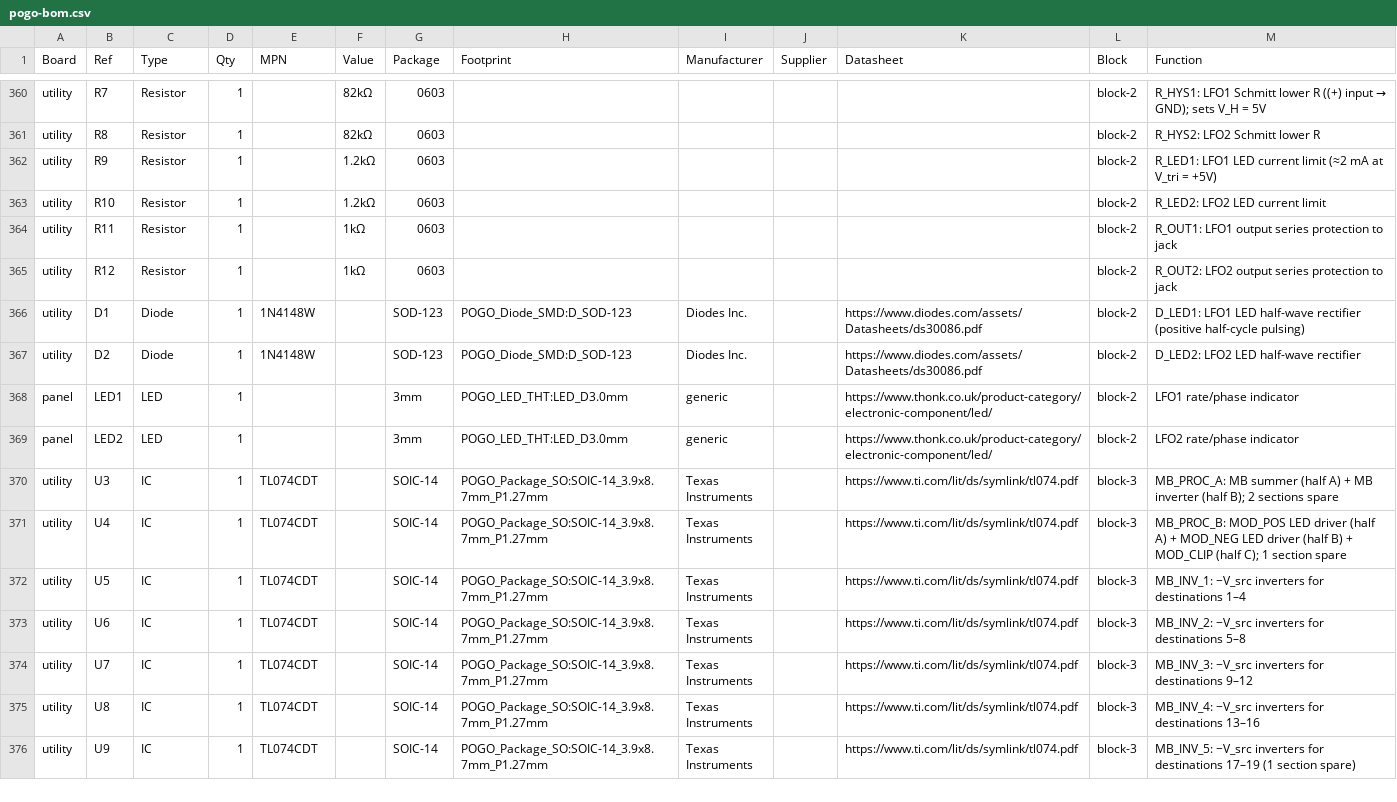
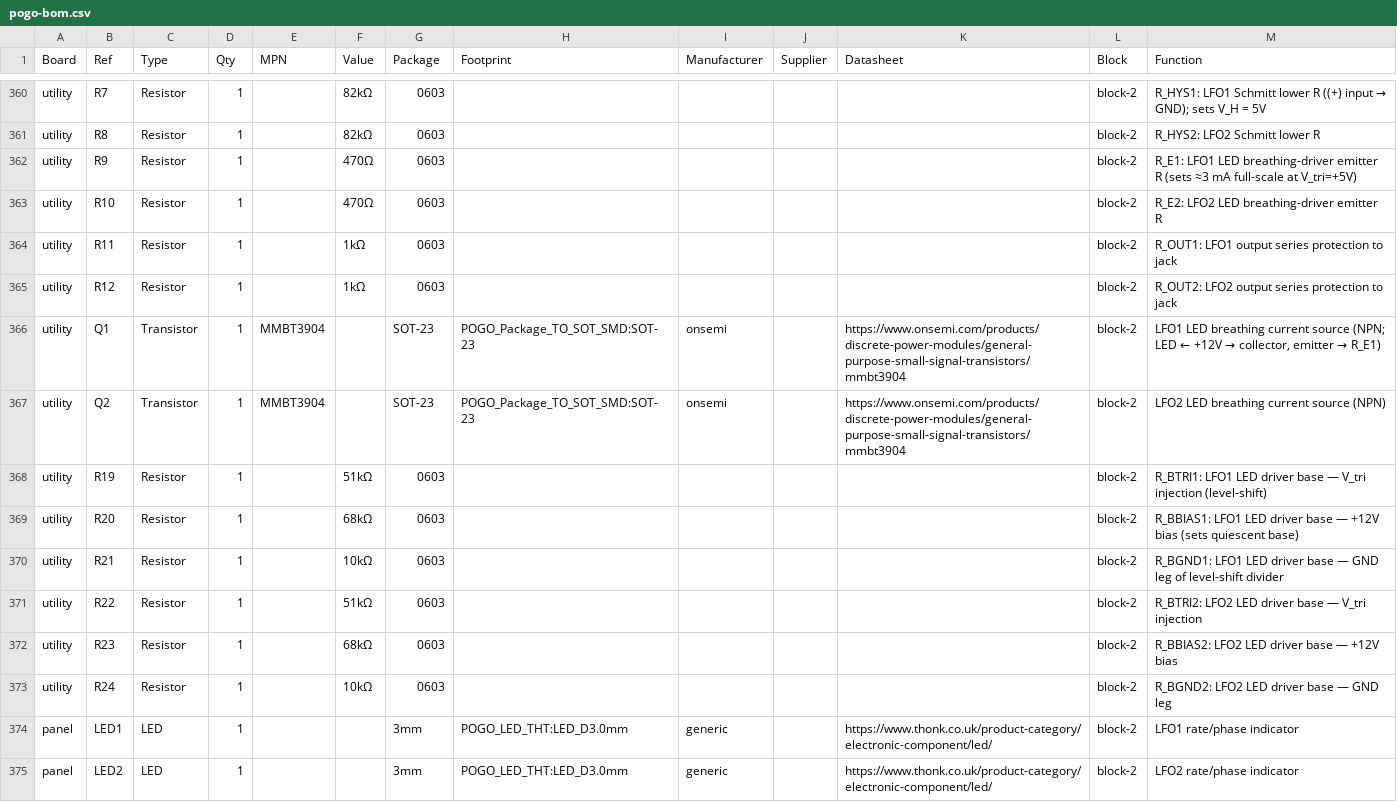
Before and after one commit to jeffmhopkins/POGO, a CSV file: docs/pogo-bom.csv, drawn as a sheet; only a part is shown, gaps mark what is left out; the shorter side is filled out with more unchanged rows.

```diff
--- a/docs/pogo-bom.csv
+++ b/docs/pogo-bom.csv
@@ -361,8 +361,14 @@ utility,R7,Resistor,1,,82kΩ,0603,,,,,block-2,R_HYS1: LFO1 Schmitt lower R ((+)
 utility,R8,Resistor,1,,82kΩ,0603,,,,,block-2,R_HYS2: LFO2 Schmitt lower R
-utility,R9,Resistor,1,,1.2kΩ,0603,,,,,block-2,R_LED1: LFO1 LED current limit (≈2 mA at V_tri = +5V)
-utility,R10,Resistor,1,,1.2kΩ,0603,,,,,block-2,R_LED2: LFO2 LED current limit
+utility,R9,Resistor,1,,470Ω,0603,,,,,block-2,R_E1: LFO1 LED breathing-driver emitter R (sets ≈3 mA full-scale at V_tri=+5V)
+utility,R10,Resistor,1,,470Ω,0603,,,,,block-2,R_E2: LFO2 LED breathing-driver emitter R
 utility,R11,Resistor,1,,1kΩ,0603,,,,,block-2,R_OUT1: LFO1 output series protection to jack
 utility,R12,Resistor,1,,1kΩ,0603,,,,,block-2,R_OUT2: LFO2 output series protection to jack
-utility,D1,Diode,1,1N4148W,,SOD-123,POGO_Diode_SMD:D_SOD-123,Diodes Inc.,,https://www.diodes.com/assets/Datasheets/ds30086.pdf,block-2,D_LED1: LFO1 LED half-wave rectifier (positive half-cycle pulsing)
-utility,D2,Diode,1,1N4148W,,SOD-123,POGO_Diode_SMD:D_SOD-123,Diodes Inc.,,https://www.diodes.com/assets/Datasheets/ds30086.pdf,block-2,D_LED2: LFO2 LED half-wave rectifier
+utility,Q1,Transistor,1,MMBT3904,,SOT-23,POGO_Package_TO_SOT_SMD:SOT-23,onsemi,,https://www.onsemi.com/products/discrete-power-modules/general-purpose-small-signal-transistors/mmbt3904,block-2,"LFO1 LED breathing current source (NPN; LED ← +12V → collector, emitter → R_E1)"
+utility,Q2,Transistor,1,MMBT3904,,SOT-23,POGO_Package_TO_SOT_SMD:SOT-23,onsemi,,https://www.onsemi.com/products/discrete-power-modules/general-purpose-small-signal-transistors/mmbt3904,block-2,LFO2 LED breathing current source (NPN)
+utility,R19,Resistor,1,,51kΩ,0603,,,,,block-2,R_BTRI1: LFO1 LED driver base — V_tri injection (level-shift)
+utility,R20,Resistor,1,,68kΩ,0603,,,,,block-2,R_BBIAS1: LFO1 LED driver base — +12V bias (sets quiescent base)
+utility,R21,Resistor,1,,10kΩ,0603,,,,,block-2,R_BGND1: LFO1 LED driver base — GND leg of level-shift divider
+utility,R22,Resistor,1,,51kΩ,0603,,,,,block-2,R_BTRI2: LFO2 LED driver base — V_tri injection
+utility,R23,Resistor,1,,68kΩ,0603,,,,,block-2,R_BBIAS2: LFO2 LED driver base — +12V bias
+utility,R24,Resistor,1,,10kΩ,0603,,,,,block-2,R_BGND2: LFO2 LED driver base — GND leg
 panel,LED1,LED,1,,,3mm,POGO_LED_THT:LED_D3.0mm,generic,,https://www.thonk.co.uk/product-category/electronic-component/led/,block-2,LFO1 rate/phase indicator
```
Also changed, not shown: kicad/pogo-bom.csv, 7 other files.
